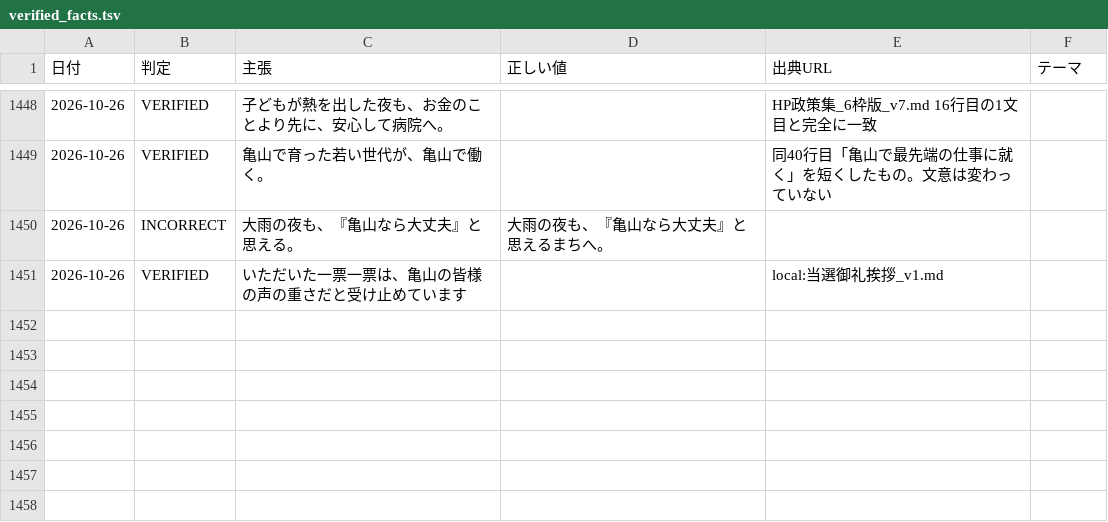
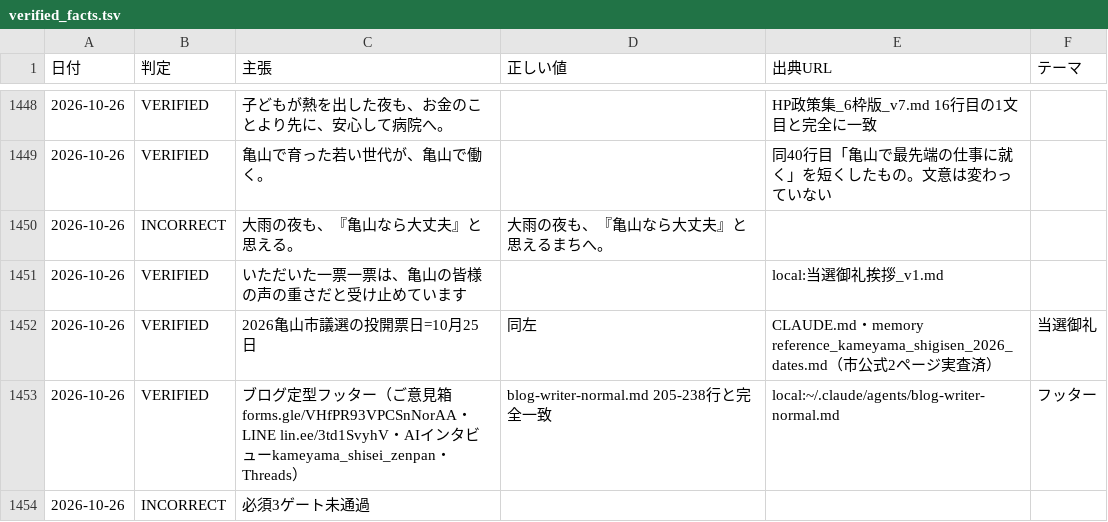
Before and after one commit to thiguchi125-debug/claude-config, a TSV file: backup/agents/knowledge/fact_ledger/verified_facts.tsv, drawn as a sheet; only a part is shown, gaps mark what is left out.

```diff
--- a/backup/agents/knowledge/fact_ledger/verified_facts.tsv
+++ b/backup/agents/knowledge/fact_ledger/verified_facts.tsv
@@ -1451 +1451,4 @@
 2026-10-26	VERIFIED	いただいた一票一票は、亀山の皆様の声の重さだと受け止めています		local:当選御礼挨拶_v1.md	
+2026-10-26	VERIFIED	2026亀山市議選の投開票日=10月25日	同左	CLAUDE.md・memory reference_kameyama_shigisen_2026_dates.md（市公式2ページ実査済）	当選御礼
+2026-10-26	VERIFIED	ブログ定型フッター（ご意見箱forms.gle/VHfPR93VPCSnNorAA・LINE lin.ee/3td1SvyhV・AIインタビューkameyama_shisei_zenpan・Threads）	blog-writer-normal.md 205-238行と完全一致	local:~/.claude/agents/blog-writer-normal.md	フッター
+2026-10-26	INCORRECT	必須3ゲート未通過			
```
Also changed, not shown: 2 other files.
